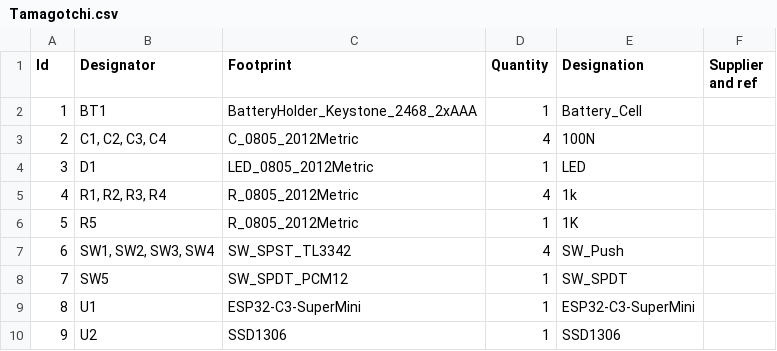
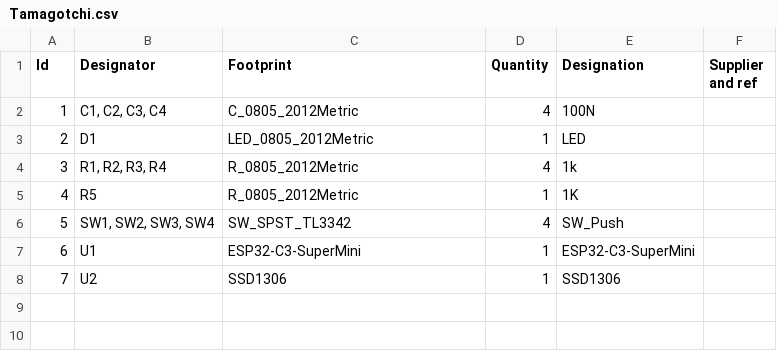
Before and after one commit to dev1virtuoso/CAD, a CSV file: Tamagotchi/PCB/Tamagotchi.csv, drawn as a sheet; removed rows and columns are numbered as before the commit, all else as after; the diff names each change by its address in the sheet, - before the commit and + after, or states it on an @@ line.

Commit message:
updated Tamagotchi

```diff
--- a/Tamagotchi/PCB/Tamagotchi.csv
+++ b/Tamagotchi/PCB/Tamagotchi.csv
-row 2: 1 | BT1 | BatteryHolder_Keystone_2468_2xAAA | 1 | Battery_Cell
@@ column A (Id) renumbered from row 2 down @@
-row 8: 7 | SW5 | SW_SPDT_PCM12 | 1 | SW_SPDT
```
Also changed, not shown: 36 other files.
